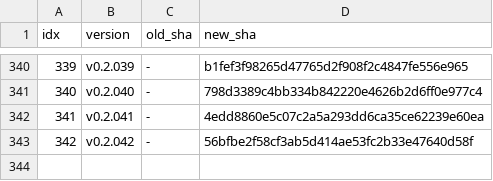
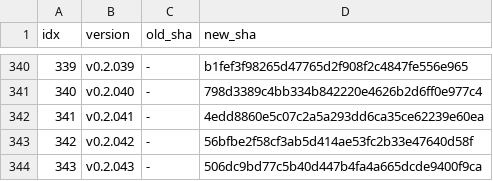
Before and after one commit to iltranqui/lightnet, a TSV file: tasks/rust/version-map.tsv, drawn as a sheet; only a part is shown, gaps mark what is left out.

```diff
--- a/tasks/rust/version-map.tsv
+++ b/tasks/rust/version-map.tsv
@@ -343 +343,2 @@ idx	version	old_sha	new_sha
 342	v0.2.042	-	56bfbe2f58cf3ab5d414ae53fc2b33e47640d58f
+343	v0.2.043	-	506dc9bd77c5b40d447b4fa4a665dcde9400f9ca
```
Also changed, not shown: 5 other files.
